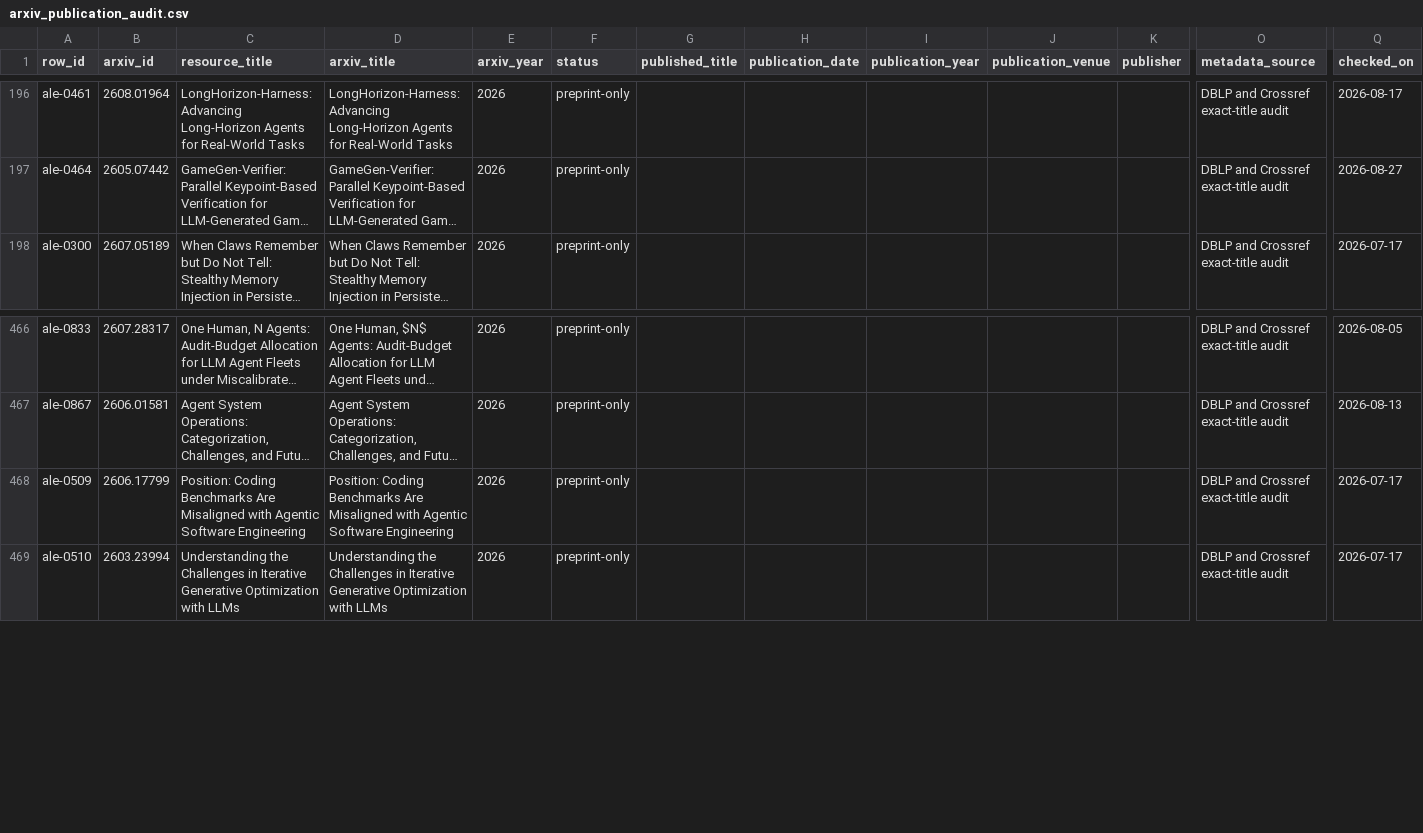
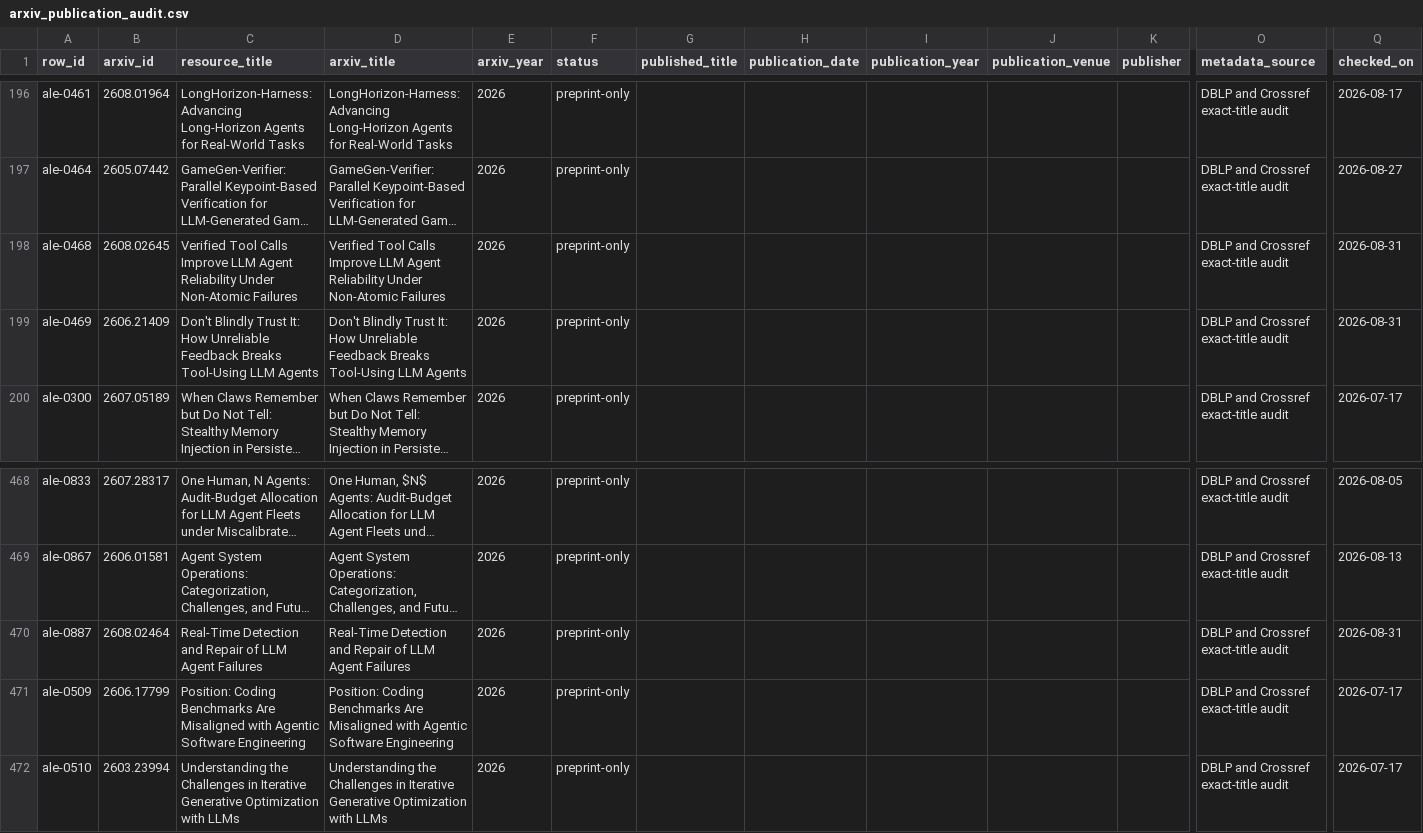
Before and after one commit to ChaoYue0307/awesome-loop-engineering, a CSV file: data/arxiv_publication_audit.csv, drawn as a sheet; only a part is shown, gaps mark what is left out; long unchanged cells end in …; rows hold the shown columns only; the diff names each change by its address in the sheet, - before the commit and + after, or states it on an @@ line.

Commit message:
Add 8 verified resources including a community submission (981 to 989)
- 989 rows; render 478,383 bytes (13,137 under the project budget)
- Source audit: 927 ok, 51 local, 11 restricted, 0 broken
- Issue #23, SandBase Harness, verified against its own README: sessions
  and resumable event streams in SQLite, selectable local/Docker/Kubernetes
  sandboxes, credential vaults, approvals, and audit. Placed in Operations
  Playbooks as the submitter suggested, which already holds runtime tools
- Two coverage gaps closed: DeepCode (16.5k stars, MIT) and OpenHarness
  (15.6k stars, MIT) were both absent. DeepCode names loop engineering as
  its own design and treats a failed verification as input to the next
  repair, which is the thesis this list is organized around
- Cloudflare's agent-runtime post fills a domain with no prior coverage:
  one SQLite-backed filesystem in a Durable Object shared by an isolate and
  a container, aiming for containers on under 10% of agent work
- Three papers on verification under imperfect conditions: non-atomic tool
  calls, misleading feedback that makes an agent worse than no feedback at
  all, and cheap telemetry-only failure detection
- Did not add the 'DeepSeek Harness' reported at 95k stars by a secondary
  article; no matching repository could be located, so it stays out
- Share page renamed x-v10-981.html to x-v10-989.html

```diff
--- a/data/arxiv_publication_audit.csv
+++ b/data/arxiv_publication_audit.csv
+row 198: ale-0468 | 2608.02645 | Verified Tool Calls Improve LLM Agent Reliability Under Non-Atomic Failures | Verified Tool Calls Improve LLM Agent Reliability Under Non-Atomic Failures | 2026 | preprint-only |  |  |  |  |  | DBLP and Crossref exact-title audit | 2026-08-31
+row 199: ale-0469 | 2606.21409 | Don't Blindly Trust It: How Unreliable Feedback Breaks Tool-Using LLM Agents | Don't Blindly Trust It: How Unreliable Feedback Breaks Tool-Using LLM Agents | 2026 | preprint-only |  |  |  |  |  | DBLP and Crossref exact-title audit | 2026-08-31
+row 470: ale-0887 | 2608.02464 | Real-Time Detection and Repair of LLM Agent Failures | Real-Time Detection and Repair of LLM Agent Failures | 2026 | preprint-only |  |  |  |  |  | DBLP and Crossref exact-title audit | 2026-08-31
```
Also changed, not shown: 25 other files.
